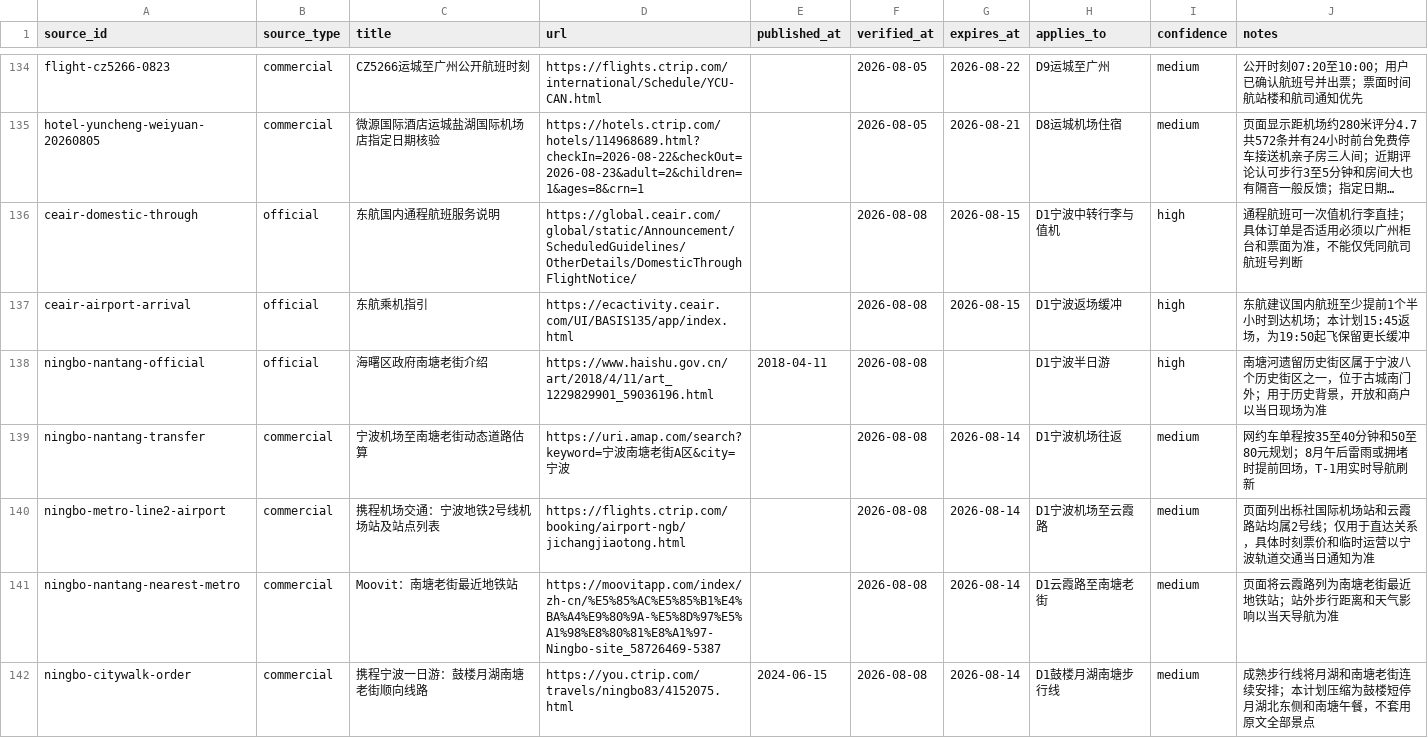
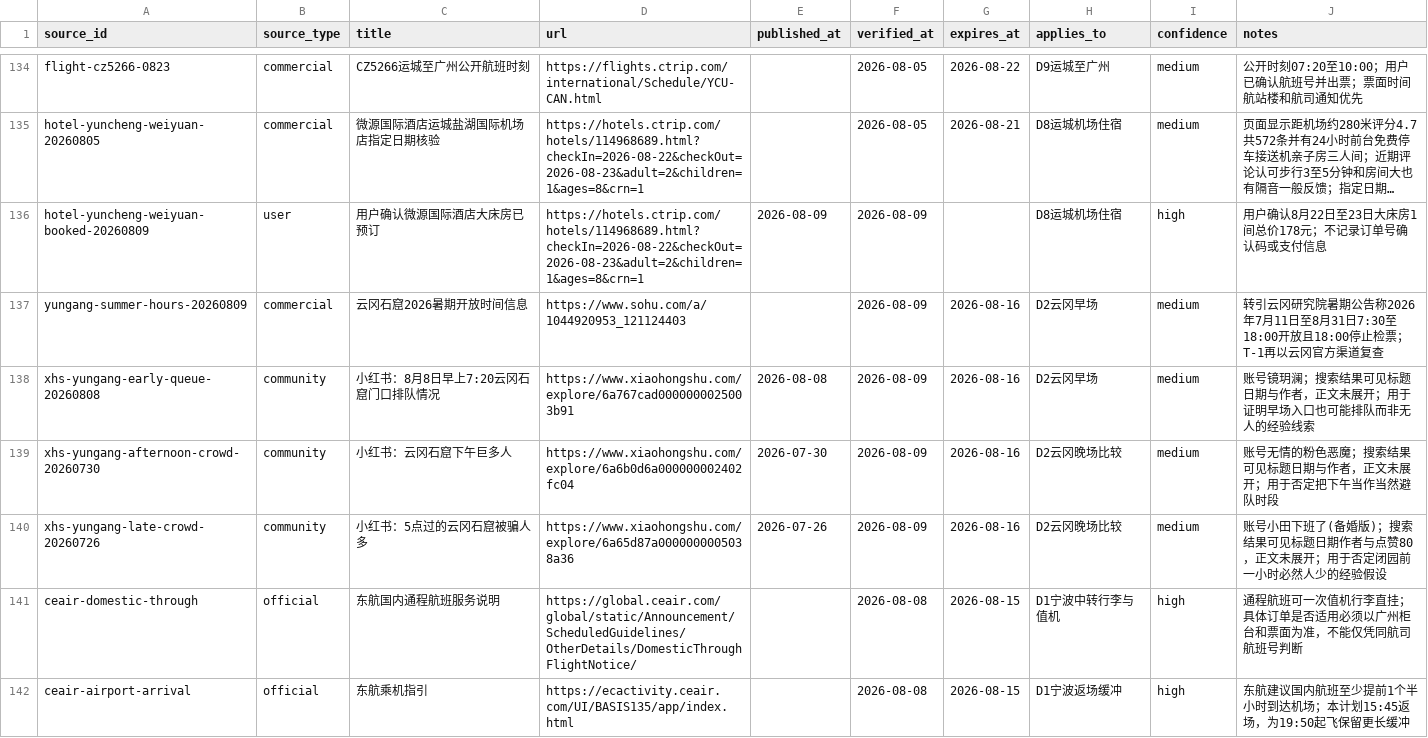
Before and after one commit to alanhsun/shanxi-2026-08, a CSV file: shanxi-2026-08/data/sources.csv, drawn as a sheet; only a part is shown, gaps mark what is left out; the shorter side is filled out with more unchanged rows; long unchanged cells end in …; the diff names each change by its address in the sheet, - before the commit and + after, or states it on an @@ line.

Commit message:
Optimize Yungang early visit and record hotel

```diff
--- a/shanxi-2026-08/data/sources.csv
+++ b/shanxi-2026-08/data/sources.csv
+row 136: hotel-yuncheng-weiyuan-booked-20260809 | user | 用户确认微源国际酒店大床房已预订 | https://hotels.ctrip.com/hotels/114968689.html?checkIn=2026-08-22&checkOut=2026-08-23&adult=2&children=1&ages=8&crn=1 | 2026-08-09 | 2026-08-09 |  | D8运城机场住宿 | high | 用户确认8月22日至23日大床房1间总价178元；不记录订单号确认码或支付信息
+row 137: yungang-summer-hours-20260809 | commercial | 云冈石窟2026暑期开放时间信息 | https://www.sohu.com/a/1044920953_121124403 |  | 2026-08-09 | 2026-08-16 | D2云冈早场 | medium | 转引云冈研究院暑期公告称2026年7月11日至8月31日7:30至18:00开放且18:00停止检票；T-1再以云冈官方渠道复查
+row 138: xhs-yungang-early-queue-20260808 | community | 小红书：8月8日早上7:20云冈石窟门口排队情况 | https://www.xiaohongshu.com/explore/6a767cad0000000025003b91 | 2026-08-08 | 2026-08-09 | 2026-08-16 | D2云冈早场 | medium | 账号镜玥澜；搜索结果可见标题日期与作者，正文未展开；用于证明早场入口也可能排队而非无人的经验线索
+row 139: xhs-yungang-afternoon-crowd-20260730 | community | 小红书：云冈石窟下午巨多人 | https://www.xiaohongshu.com/explore/6a6b0d6a000000002402fc04 | 2026-07-30 | 2026-08-09 | 2026-08-16 | D2云冈晚场比较 | medium | 账号无情的粉色恶魔；搜索结果可见标题日期与作者，正文未展开；用于否定把下午当作当然避队时段
+row 140: xhs-yungang-late-crowd-20260726 | community | 小红书：5点过的云冈石窟被骗人多 | https://www.xiaohongshu.com/explore/6a65d87a0000000005038a36 | 2026-07-26 | 2026-08-09 | 2026-08-16 | D2云冈晚场比较 | medium | 账号小田下班了(备婚版)；搜索结果可见标题日期作者与点赞80，正文未展开；用于否定闭园前一小时必然人少的经验假设
```
Also changed, not shown: shanxi-2026-08/data/bookings.csv, shanxi-2026-08/data/budget.csv, 9 other files.
